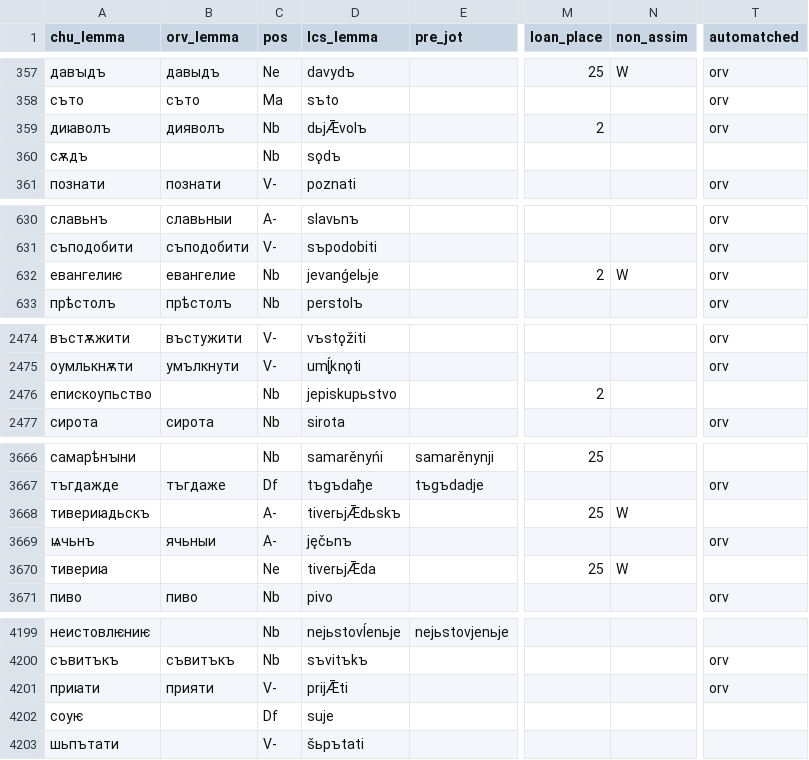
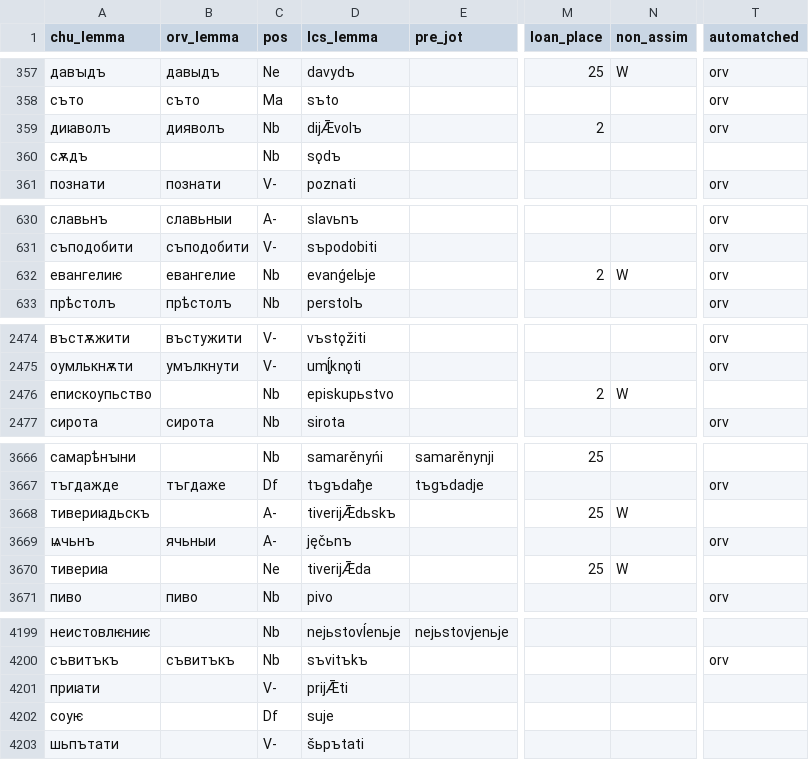
Before and after one commit to 12401453/torot_2023, a CSV file: lemma_lists/lcs_lemmas_master_DO_NOT_USE.csv, drawn as a sheet; only a part is shown, gaps mark what is left out; the diff covers the shown part only; the diff names each change by its address in the sheet, - before the commit and + after, or states it on an @@ line.

```diff
--- a/lemma_lists/lcs_lemmas_master_DO_NOT_USE.csv
+++ b/lemma_lists/lcs_lemmas_master_DO_NOT_USE.csv
-D359 (lcs_lemma): dьjǢvolъ
+D359 (lcs_lemma): dijǢvolъ
-D632 (lcs_lemma): jevanǵelьje
+D632 (lcs_lemma): evanǵelьje
-D2476 (lcs_lemma): jepiskupьstvo
+D2476 (lcs_lemma): episkupьstvo
-N2476 (non_assim): (empty)
+N2476 (non_assim): W
-D3668 (lcs_lemma): tiverьjǢdьskъ
+D3668 (lcs_lemma): tiverijǢdьskъ
-D3670 (lcs_lemma): tiverьjǢda
+D3670 (lcs_lemma): tiverijǢda
-B4201 (orv_lemma): прияти
+B4201 (orv_lemma): (empty)
-T4201 (automatched): orv
+T4201 (automatched): (empty)
```
Also changed, not shown: 6 added rows and 41 edited cells elsewhere in this file, lemma_lists/orv_automatches_log.csv, 5 other files.
